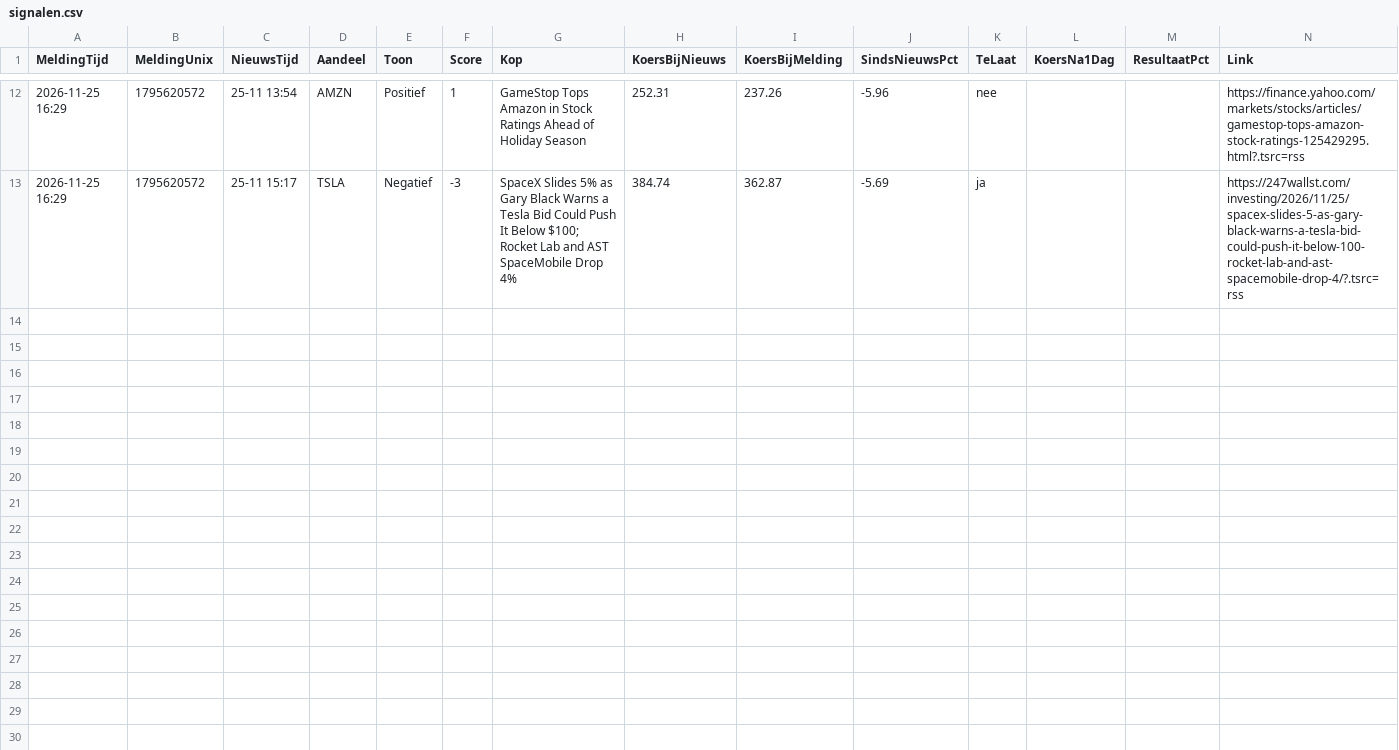
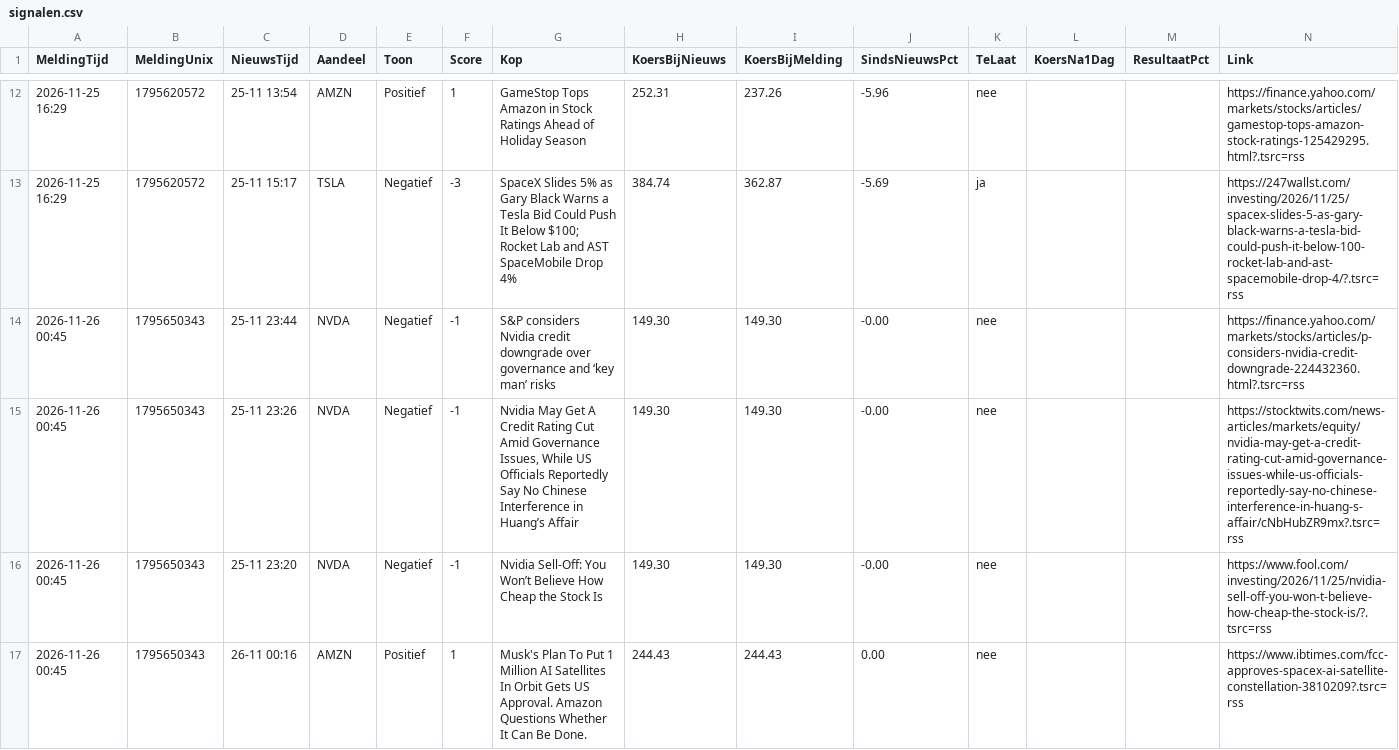
Before and after one commit to felixtemmink/nieuwsbot, a CSV file: signalen.csv, drawn as a sheet; only a part is shown, gaps mark what is left out; the diff names each change by its address in the sheet, - before the commit and + after, or states it on an @@ line.

Commit message:
nieuwsbot: ronde 2026-11-25T23:45Z

```diff
--- a/signalen.csv
+++ b/signalen.csv
+row 14: 2026-11-26 00:45 | 1795650343 | 25-11 23:44 | NVDA | Negatief | -1 | S&P considers Nvidia credit downgrade over governance and ‘key man’ risks | 149.30 | 149.30 | -0.00 | nee |  |  | https://finance.yahoo.com/markets/stocks/articles/p-considers-nvidia-credit-downgrade-224432360.html?.tsrc=rss
+row 15: 2026-11-26 00:45 | 1795650343 | 25-11 23:26 | NVDA | Negatief | -1 | Nvidia May Get A Credit Rating Cut Amid Governance Issues, While US Officials Reportedly Say No Chinese Interference in Huang’s Affair | 149.30 | 149.30 | -0.00 | nee |  |  | https://stocktwits.com/news-articles/markets/equity/nvidia-may-get-a-credit-rating-cut-amid-governance-issues-while-us-officials-reportedly-say-no-chinese-interference-in-huang-s-affair/cNbHubZR9mx?.tsrc=rss
+row 16: 2026-11-26 00:45 | 1795650343 | 25-11 23:20 | NVDA | Negatief | -1 | Nvidia Sell-Off: You Won’t Believe How Cheap the Stock Is | 149.30 | 149.30 | -0.00 | nee |  |  | https://www.fool.com/investing/2026/11/25/nvidia-sell-off-you-won-t-believe-how-cheap-the-stock-is/?.tsrc=rss
+row 17: 2026-11-26 00:45 | 1795650343 | 26-11 00:16 | AMZN | Positief | 1 | Musk's Plan To Put 1 Million AI Satellites In Orbit Gets US Approval. Amazon Questions Whether It Can Be Done. | 244.43 | 244.43 | 0.00 | nee |  |  | https://www.ibtimes.com/fcc-approves-spacex-ai-satellite-constellation-3810209?.tsrc=rss
```
Also changed, not shown: 2 other files.
